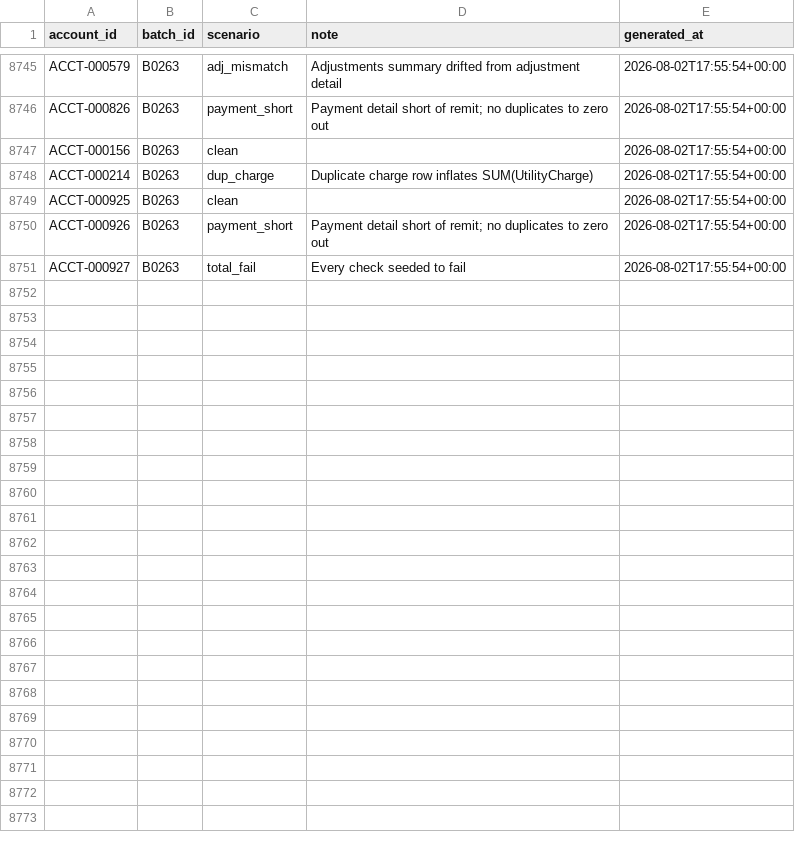
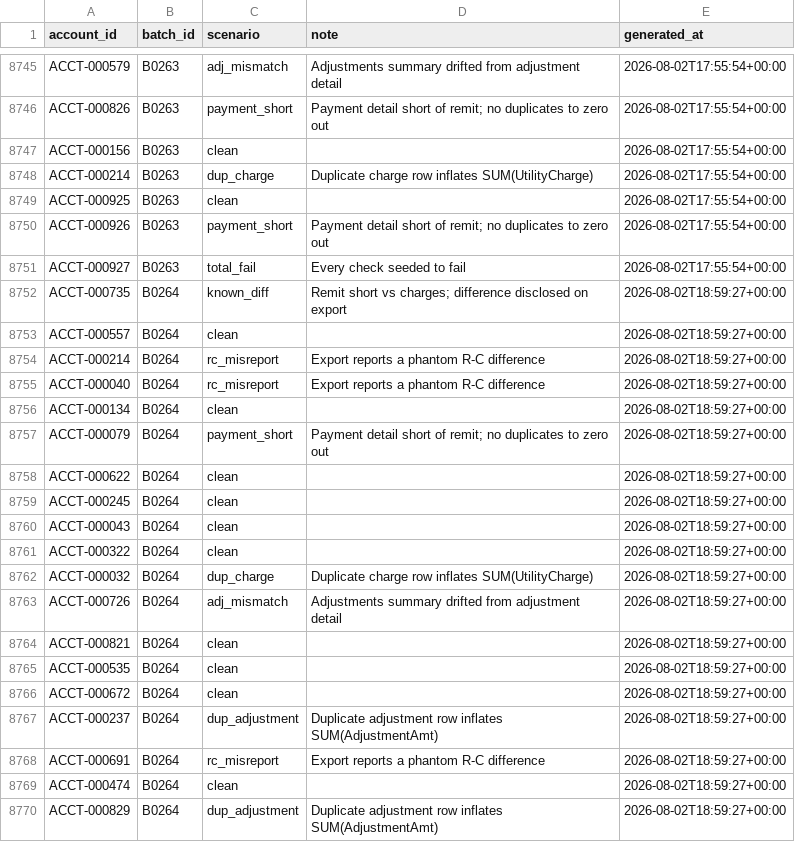
Before and after one commit to jelendu/remit-reconciliation-engine, a CSV file: data_gen/output/_scenarios.csv, drawn as a sheet; only a part is shown, gaps mark what is left out; the diff covers the shown part only; the diff names each change by its address in the sheet, - before the commit and + after, or states it on an @@ line.

```diff
--- a/data_gen/output/_scenarios.csv
+++ b/data_gen/output/_scenarios.csv
+row 8752: ACCT-000735 | B0264 | known_diff | Remit short vs charges; difference disclosed on export | 2026-08-02T18:59:27+00:00
+row 8753: ACCT-000557 | B0264 | clean |  | 2026-08-02T18:59:27+00:00
+row 8754: ACCT-000214 | B0264 | rc_misreport | Export reports a phantom R-C difference | 2026-08-02T18:59:27+00:00
+row 8755: ACCT-000040 | B0264 | rc_misreport | Export reports a phantom R-C difference | 2026-08-02T18:59:27+00:00
+row 8756: ACCT-000134 | B0264 | clean |  | 2026-08-02T18:59:27+00:00
+row 8757: ACCT-000079 | B0264 | payment_short | Payment detail short of remit; no duplicates to zero out | 2026-08-02T18:59:27+00:00
+row 8758: ACCT-000622 | B0264 | clean |  | 2026-08-02T18:59:27+00:00
+row 8759: ACCT-000245 | B0264 | clean |  | 2026-08-02T18:59:27+00:00
+row 8760: ACCT-000043 | B0264 | clean |  | 2026-08-02T18:59:27+00:00
+row 8761: ACCT-000322 | B0264 | clean |  | 2026-08-02T18:59:27+00:00
+row 8762: ACCT-000032 | B0264 | dup_charge | Duplicate charge row inflates SUM(UtilityCharge) | 2026-08-02T18:59:27+00:00
+row 8763: ACCT-000726 | B0264 | adj_mismatch | Adjustments summary drifted from adjustment detail | 2026-08-02T18:59:27+00:00
+row 8764: ACCT-000821 | B0264 | clean |  | 2026-08-02T18:59:27+00:00
+row 8765: ACCT-000535 | B0264 | clean |  | 2026-08-02T18:59:27+00:00
+row 8766: ACCT-000672 | B0264 | clean |  | 2026-08-02T18:59:27+00:00
+row 8767: ACCT-000237 | B0264 | dup_adjustment | Duplicate adjustment row inflates SUM(AdjustmentAmt) | 2026-08-02T18:59:27+00:00
+row 8768: ACCT-000691 | B0264 | rc_misreport | Export reports a phantom R-C difference | 2026-08-02T18:59:27+00:00
+row 8769: ACCT-000474 | B0264 | clean |  | 2026-08-02T18:59:27+00:00
+row 8770: ACCT-000829 | B0264 | dup_adjustment | Duplicate adjustment row inflates SUM(AdjustmentAmt) | 2026-08-02T18:59:27+00:00
```
Also changed, not shown: 12 added rows elsewhere in this file, data_gen/output/adjustment_amts.csv, data_gen/output/adjustments.csv, 17 other files.
